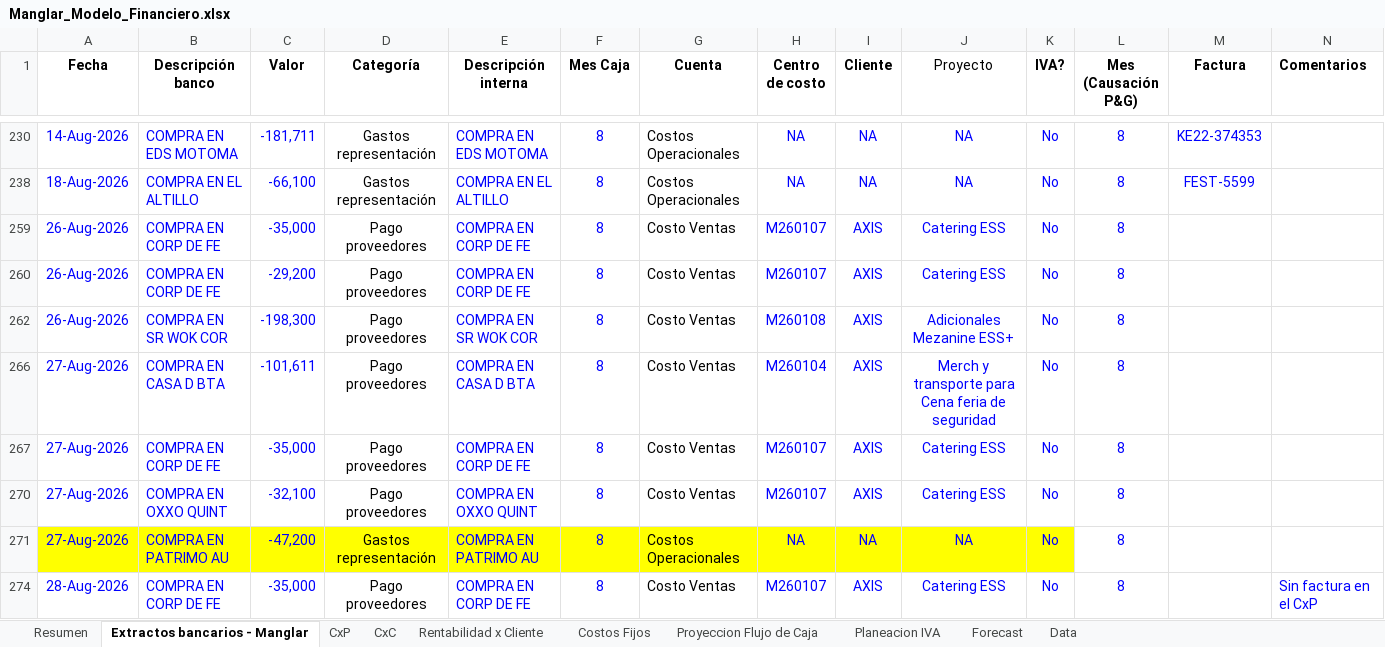
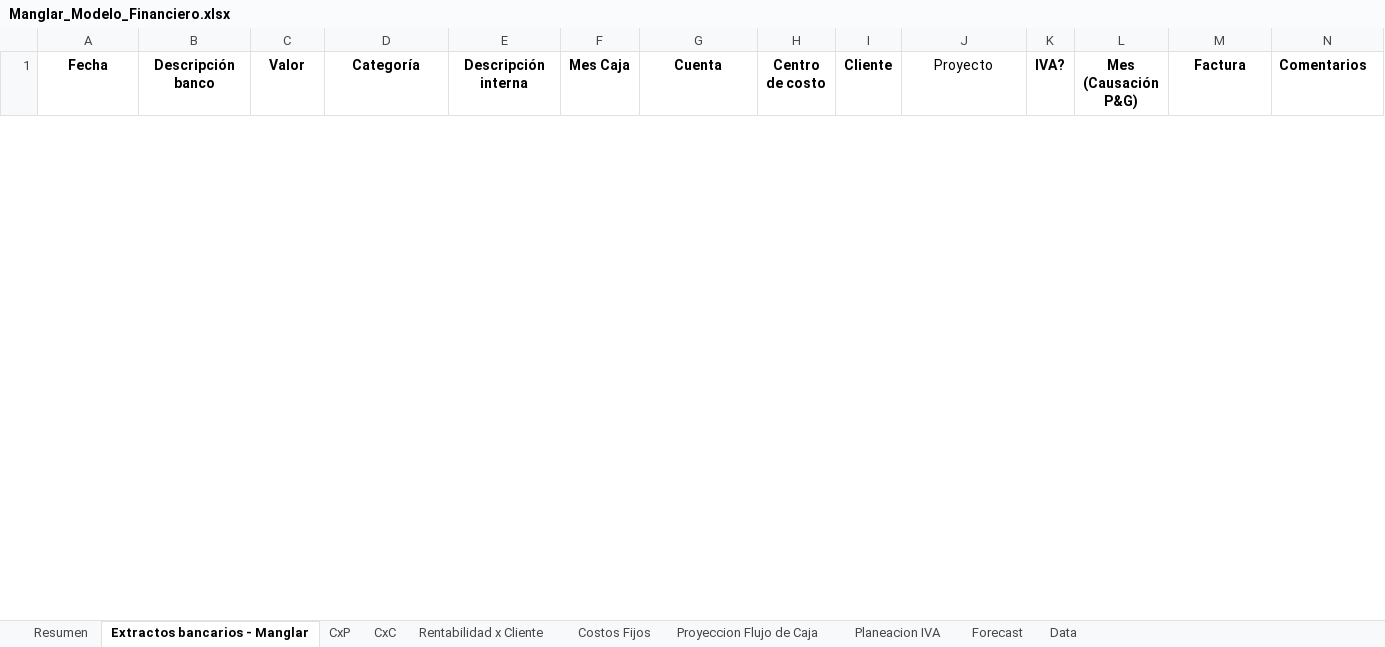
Before and after one commit to santiagomanglar/dashboard-manglar, an Excel workbook: Manglar_Modelo_Financiero.xlsx, sheet Extractos bancarios - Manglar, drawn as a sheet; only a part is shown, gaps mark what is left out; values as stored, in another font and other column widths than the file's, no borders; charts and pictures and conditional formats not drawn; removed rows and columns are numbered as before the commit, all else as after; rows hold the shown columns only; the diff covers the shown part only; the diff names each change by its address in the sheet, - before the commit and + after, or states it on an @@ line.

```diff
--- a/Manglar_Modelo_Financiero.xlsx (sheet Extractos bancarios - Manglar)
+++ b/Manglar_Modelo_Financiero.xlsx (sheet Extractos bancarios - Manglar)
@@ row 230 hidden: 14-Aug-2026 | COMPRA EN EDS MOTOMA | -181,711 | Gastos representación | COMPRA EN EDS MOTOMA | 8 | Costos Operacionales | NA | NA | NA | No | 8 | KE22-374353 @@
@@ row 238 hidden: 18-Aug-2026 | COMPRA EN EL ALTILLO | -66,100 | Gastos representación | COMPRA EN EL ALTILLO | 8 | Costos Operacionales | NA | NA | NA | No | 8 | FEST-5599 @@
@@ row 259 hidden: 26-Aug-2026 | COMPRA EN CORP DE FE | -35,000 | Pago proveedores | COMPRA EN CORP DE FE | 8 | Costo Ventas | M260107 | AXIS | Catering ESS | No | 8 @@
@@ row 260 hidden: 26-Aug-2026 | COMPRA EN CORP DE FE | -29,200 | Pago proveedores | COMPRA EN CORP DE FE | 8 | Costo Ventas | M260107 | AXIS | Catering ESS | No | 8 @@
-row 262: 26-Aug-2026 | COMPRA EN SR WOK COR | -198,300 | Pago proveedores | COMPRA EN SR WOK COR | 8 | Costo Ventas | M260108 | AXIS | Adicionales Mezanine ESS+ | No | 8
@@ row 266 hidden: 27-Aug-2026 | COMPRA EN CASA D BTA | -101,611 | Pago proveedores | COMPRA EN CASA D BTA | 8 | Costo Ventas | M260104 | AXIS | Merch y transporte para Cena feria de seguridad | No | 8 @@
@@ row 267 hidden: 27-Aug-2026 | COMPRA EN CORP DE FE | -35,000 | Pago proveedores | COMPRA EN CORP DE FE | 8 | Costo Ventas | M260107 | AXIS | Catering ESS | No | 8 @@
@@ row 270 hidden: 27-Aug-2026 | COMPRA EN OXXO QUINT | -32,100 | Pago proveedores | COMPRA EN OXXO QUINT | 8 | Costo Ventas | M260107 | AXIS | Catering ESS | No | 8 @@
@@ row 271 hidden: 27-Aug-2026 | COMPRA EN PATRIMO AU | -47,200 | Gastos representación | COMPRA EN PATRIMO AU | 8 | Costos Operacionales | NA | NA | NA | No | 8 @@
@@ row 274 hidden: 28-Aug-2026 | COMPRA EN CORP DE FE | -35,000 | Pago proveedores | COMPRA EN CORP DE FE | 8 | Costo Ventas | M260107 | AXIS | Catering ESS | No | 8 |  | Sin factura en el CxP @@
```
Also changed, not shown: 1 added row, 1 removed row and 11 hidden or unhidden rows elsewhere in this sheet, sheet CxP, sheet Rentabilidad x Cliente, sheet CxC, sheet Proyeccion Flujo de Caja, sheet Resumen, sheet Planeacion IVA, formulas that keep their value, hidden cells.
